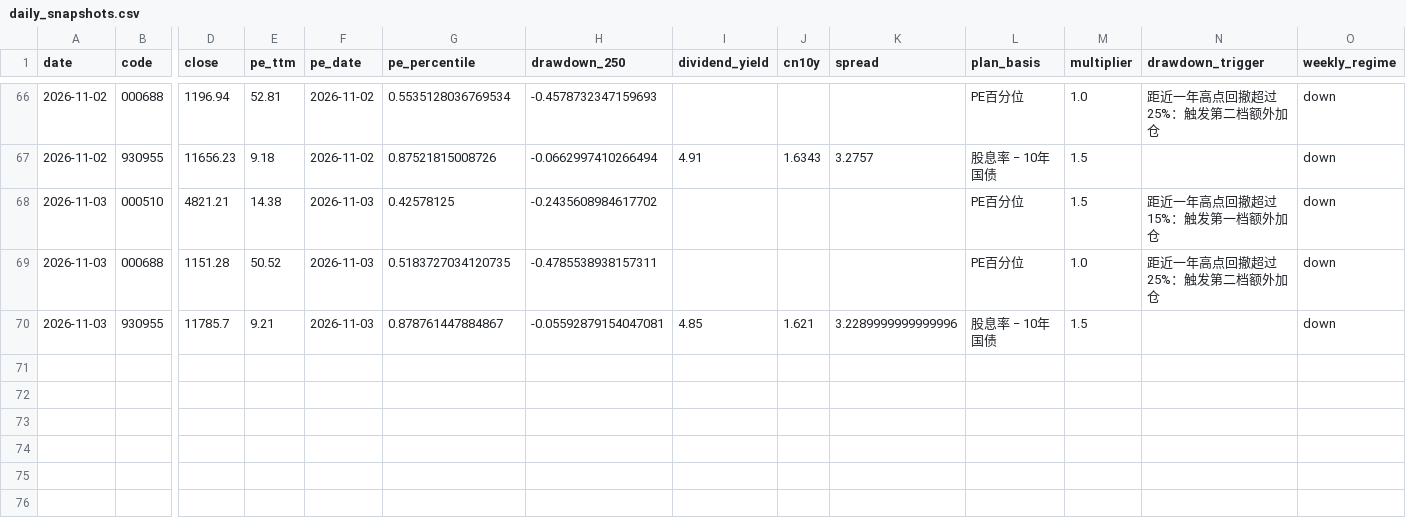
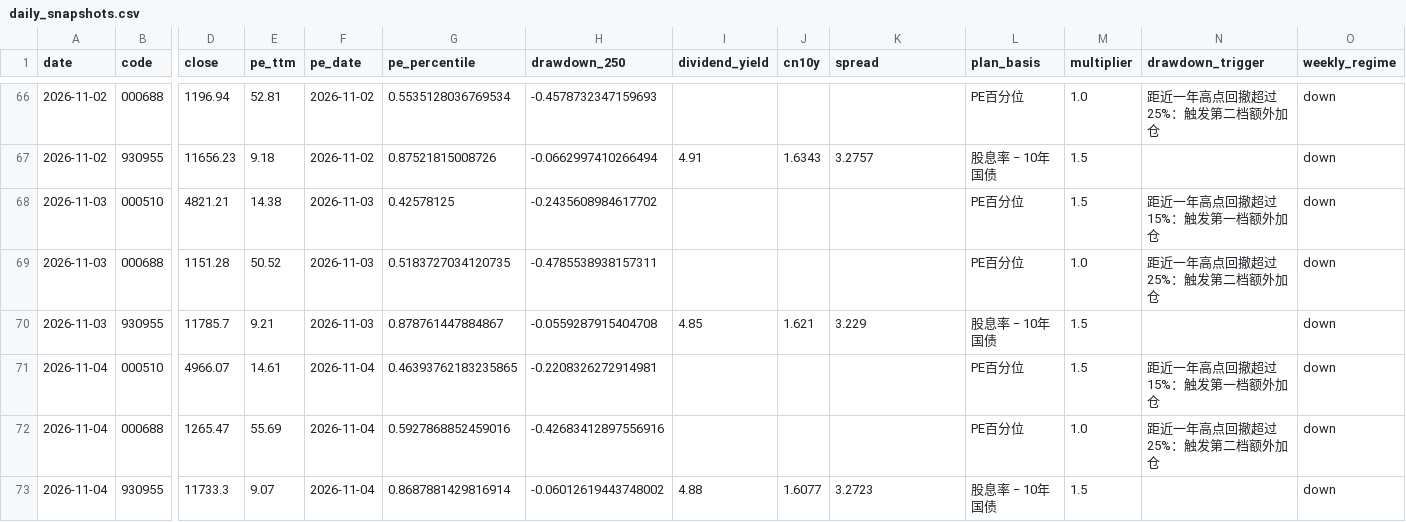
Before and after one commit to ConnieLH/etf-monitor-cloud, a CSV file: history/daily_snapshots.csv, drawn as a sheet; only a part is shown, gaps mark what is left out; rows hold the shown columns only; the diff names each change by its address in the sheet, - before the commit and + after, or states it on an @@ line.

```diff
--- a/history/daily_snapshots.csv
+++ b/history/daily_snapshots.csv
-H70 (drawdown_250): -0.05592879154047081
+H70 (drawdown_250): -0.0559287915404708
-K70 (spread): 3.2289999999999996
+K70 (spread): 3.229
+row 71: 2026-11-04 | 000510 | 4966.07 | 14.61 | 2026-11-04 | 0.46393762183235865 | -0.2208326272914981 |  |  |  | PE百分位 | 1.5 | 距近一年高点回撤超过15%：触发第一档额外加仓 | down
+row 72: 2026-11-04 | 000688 | 1265.47 | 55.69 | 2026-11-04 | 0.5927868852459016 | -0.42683412897556916 |  |  |  | PE百分位 | 1.0 | 距近一年高点回撤超过25%：触发第二档额外加仓 | down
+row 73: 2026-11-04 | 930955 | 11733.3 | 9.07 | 2026-11-04 | 0.8687881429816914 | -0.06012619443748002 | 4.88 | 1.6077 | 3.2723 | 股息率 − 10年国债 | 1.5 |  | down
```
Also changed, not shown: history/dividend_yield_history.csv.
